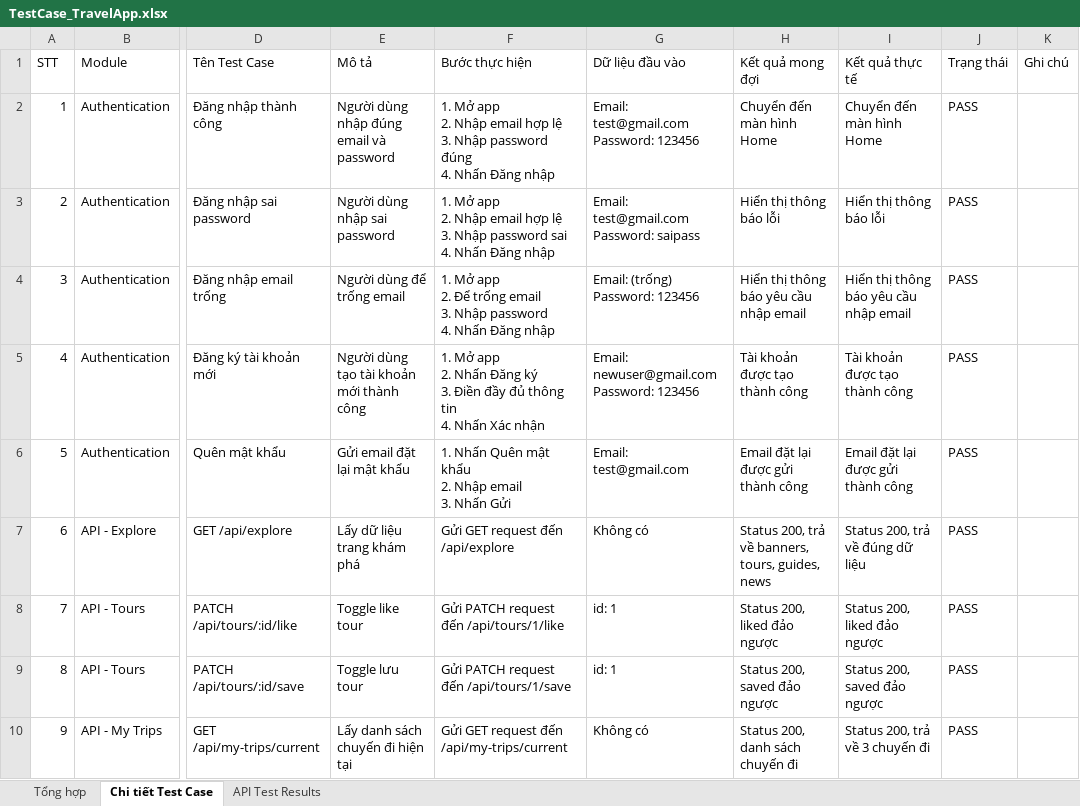
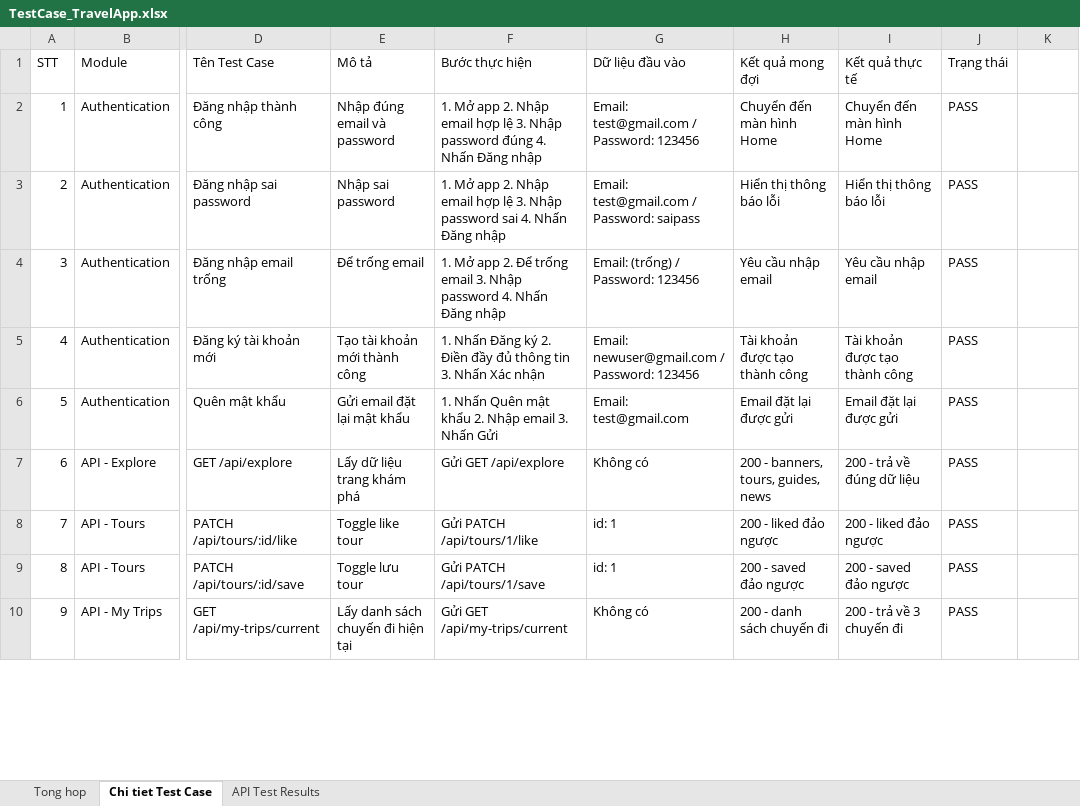
Before and after one commit to SangIT465/flutter, an Excel workbook: TestCase_TravelApp.xlsx, sheet Chi tiet Test Case, drawn as a sheet; only a part is shown, gaps mark what is left out; values as stored, in another font and other column widths than the file's, no borders; ↵ is a line break in a cell; the diff covers the shown part only; the diff names each change by its address in the sheet, - before the commit and + after, or states it on an @@ line.

```diff
--- a/TestCase_TravelApp.xlsx (sheet Chi tiet Test Case)
+++ b/TestCase_TravelApp.xlsx (sheet Chi tiet Test Case)
-sheet tab: Tổng hợp
+sheet tab: Tong hop
-sheet tab: Chi tiết Test Case
+sheet tab: Chi tiet Test Case
-K1: Ghi chú
+K1: (empty)
-E2 (Mô tả): Người dùng nhập đúng email và password
+E2 (Mô tả): Nhập đúng email và password
-F2 (Bước thực hiện): …Đăng nhập
+F2 (Bước thực hiện): …Đăng nhập
-G2 (Dữ liệu đầu vào): Email: test@gmail.com ↵ Password: 123456
+G2 (Dữ liệu đầu vào): Email: test@gmail.com / Password: 123456
-E3 (Mô tả): Người dùng nhập sai password
+E3 (Mô tả): Nhập sai password
-F3 (Bước thực hiện): …Đăng nhập
+F3 (Bước thực hiện): …Đăng nhập
-G3 (Dữ liệu đầu vào): Email: test@gmail.com ↵ Password: saipass
+G3 (Dữ liệu đầu vào): Email: test@gmail.com / Password: saipass
-E4 (Mô tả): Người dùng để trống email
+E4 (Mô tả): Để trống email
-F4 (Bước thực hiện): …Đăng nhập
+F4 (Bước thực hiện): …Đăng nhập
-G4 (Dữ liệu đầu vào): Email: (trống) ↵ Password: 123456
+G4 (Dữ liệu đầu vào): Email: (trống) / Password: 123456
-H4 (Kết quả mong đợi): Hiển thị thông báo yêu cầu nhập email
+H4 (Kết quả mong đợi): Yêu cầu nhập email
-I4 (Kết quả thực tế): Hiển thị thông báo yêu cầu nhập email
+I4 (Kết quả thực tế): Yêu cầu nhập email
-E5 (Mô tả): Người dùng tạo tài khoản mới thành công
+E5 (Mô tả): Tạo tài khoản mới thành công
-F5 (Bước thực hiện): 1. Mở app ↵ 2. Nhấn Đăng ký ↵ 3. Điền đầy đủ thông tin ↵ 4. Nhấn Xác…
+F5 (Bước thực hiện): 1. Nhấn Đăng ký 2. Điền đầy đủ thông tin 3. Nhấn Xác…
-G5 (Dữ liệu đầu vào): Email: newuser@gmail.com ↵ Password: 123456
+G5 (Dữ liệu đầu vào): Email: newuser@gmail.com / Password: 123456
-F6 (Bước thực hiện): …Nhấn Gửi
+F6 (Bước thực hiện): …Nhấn Gửi
-H6 (Kết quả mong đợi): Email đặt lại được gửi thành công
+H6 (Kết quả mong đợi): Email đặt lại được gửi
-I6 (Kết quả thực tế): Email đặt lại được gửi thành công
+I6 (Kết quả thực tế): Email đặt lại được gửi
-F7 (Bước thực hiện): Gửi GET request đến /api/explore
+F7 (Bước thực hiện): Gửi GET /api/explore
-H7 (Kết quả mong đợi): Status 200, trả về banners, tours, guides, news
+H7 (Kết quả mong đợi): 200 - banners, tours, guides, news
-I7 (Kết quả thực tế): Status 200, trả về đúng dữ liệu
+I7 (Kết quả thực tế): 200 - trả về đúng dữ liệu
-F8 (Bước thực hiện): Gửi PATCH request đến /api/tours/1/like
+F8 (Bước thực hiện): Gửi PATCH /api/tours/1/like
-H8 (Kết quả mong đợi): Status 200, liked đảo ngược
+H8 (Kết quả mong đợi): 200 - liked đảo ngược
-I8 (Kết quả thực tế): Status 200, liked đảo ngược
+I8 (Kết quả thực tế): 200 - liked đảo ngược
-F9 (Bước thực hiện): Gửi PATCH request đến /api/tours/1/save
+F9 (Bước thực hiện): Gửi PATCH /api/tours/1/save
-H9 (Kết quả mong đợi): Status 200, saved đảo ngược
+H9 (Kết quả mong đợi): 200 - saved đảo ngược
-I9 (Kết quả thực tế): Status 200, saved đảo ngược
+I9 (Kết quả thực tế): 200 - saved đảo ngược
-F10 (Bước thực hiện): Gửi GET request đến /api/my-trips/current
+F10 (Bước thực hiện): Gửi GET /api/my-trips/current
-H10 (Kết quả mong đợi): Status 200, danh sách chuyến đi
+H10 (Kết quả mong đợi): 200 - danh sách chuyến đi
-I10 (Kết quả thực tế): Status 200, trả về 3 chuyến đi
+I10 (Kết quả thực tế): 200 - trả về 3 chuyến đi
```
Also changed, not shown: 88 edited cells elsewhere in this sheet, sheet API Test Results, sheet Tong hop.
